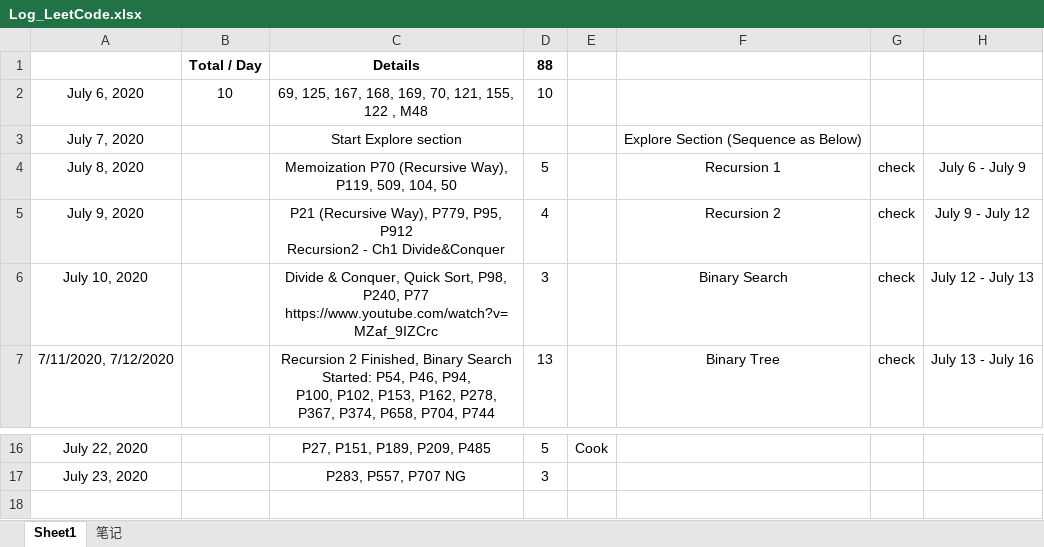
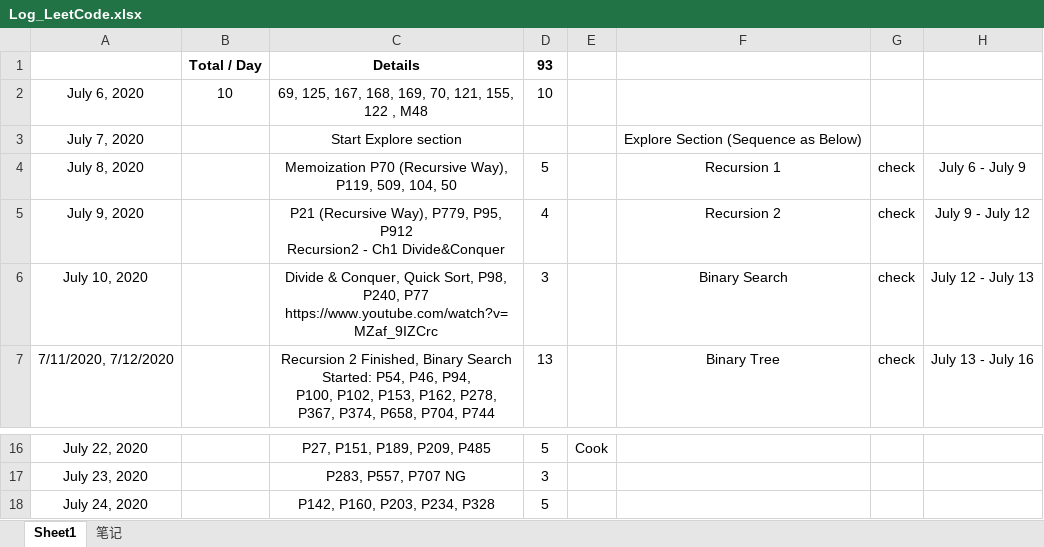
Before and after one commit to shadowba/LeetCode_JJ, an Excel workbook: Log_LeetCode.xlsx, sheet Sheet1, drawn as a sheet; only a part is shown, gaps mark what is left out; values as stored, in another font and other column widths than the file's, no borders; the diff names each change by its address in the sheet, - before the commit and + after, or states it on an @@ line.

```diff
--- a/Log_LeetCode.xlsx (sheet Sheet1)
+++ b/Log_LeetCode.xlsx (sheet Sheet1)
-D1: 88
+D1: 93
+row 18: July 24, 2020 |  | P142, P160, P203, P234, P328 | 5
```
Also changed, not shown: 14 other files.
